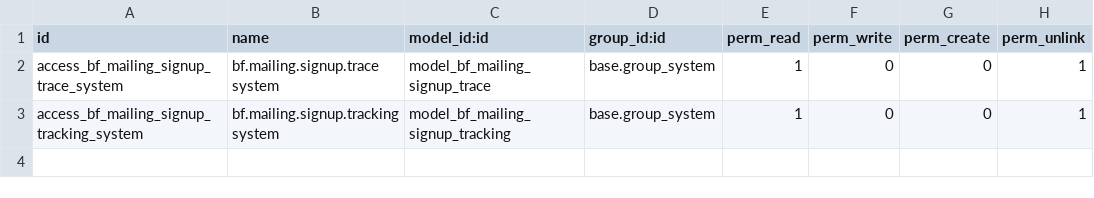
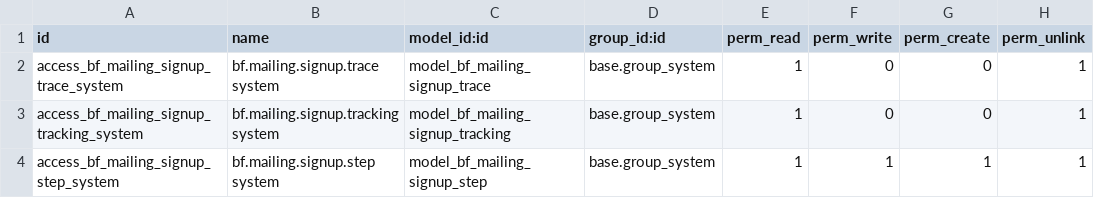
Before and after one commit to Symbifox/odoo-modules, a CSV file: bf_mailing_signup/security/ir.model.access.csv, drawn as a sheet.

```diff
--- a/bf_mailing_signup/security/ir.model.access.csv
+++ b/bf_mailing_signup/security/ir.model.access.csv
@@ -3 +3,2 @@ access_bf_mailing_signup_trace_system,bf.mailing.signup.trace system,model_bf_ma
 access_bf_mailing_signup_tracking_system,bf.mailing.signup.tracking system,model_bf_mailing_signup_tracking,base.group_system,1,0,0,1
+access_bf_mailing_signup_step_system,bf.mailing.signup.step system,model_bf_mailing_signup_step,base.group_system,1,1,1,1
```
Also changed, not shown: 19 other files.
